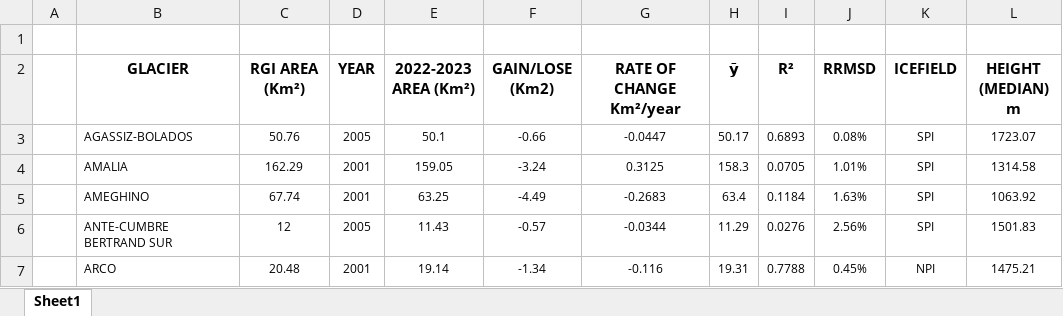
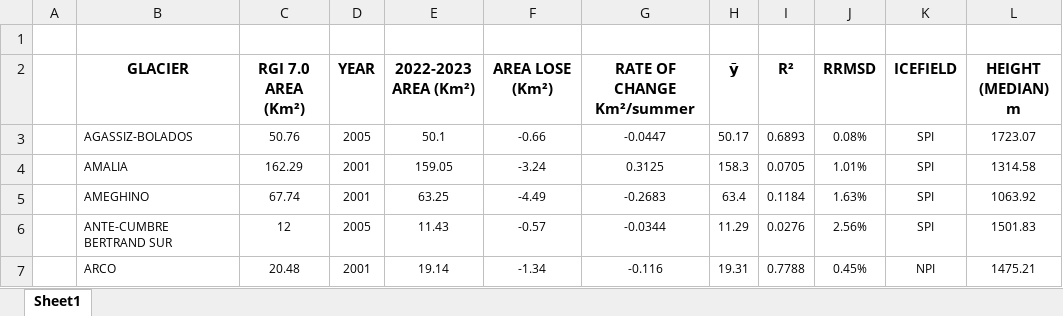
Before and after one commit to felipecamachoh/PatagonianGlaciers, an Excel workbook: RateChanges_Tables/RateChange_GlacierArea.xlsx, sheet Sheet1, drawn as a sheet; only a part is shown; values as stored, in another font and other column widths than the file's, no borders; the diff names each change by its address in the sheet, - before the commit and + after, or states it on an @@ line.

```diff
--- a/RateChanges_Tables/RateChange_GlacierArea.xlsx (sheet Sheet1)
+++ b/RateChanges_Tables/RateChange_GlacierArea.xlsx (sheet Sheet1)
-C2: RGI AREA (Km²)
+C2: RGI 7.0 AREA (Km²)
-F2: GAIN/LOSE (Km2)
+F2: AREA LOSE (Km²)
-G2: RATE OF CHANGE Km²/year
+G2: RATE OF CHANGE Km²/summer
```
Also changed, not shown: RateChanges_Tables/RateChange_AIRTemperature.xlsx, RateChanges_Tables/RateChange_LST.xlsx, 1 other file.
